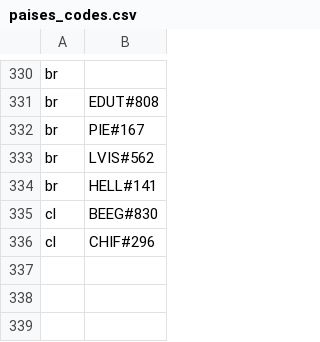
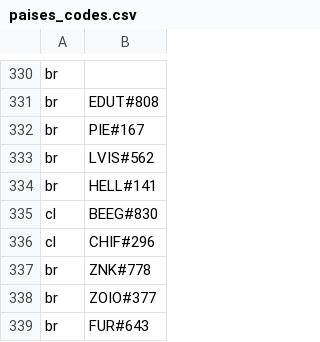
Before and after one commit to vagnertxr/game_map, a CSV file: paises_codes.csv, drawn as a sheet; only a part is shown, gaps mark what is left out; the diff names each change by its address in the sheet, - before the commit and + after, or states it on an @@ line.

```diff
--- a/paises_codes.csv
+++ b/paises_codes.csv
+row 337: br | ZNK#778
+row 338: br | ZOIO#377
+row 339: br | FUR#643
```
Also changed, not shown: codigos_brutos.csv, paises_brutos.csv, 2 other files.
